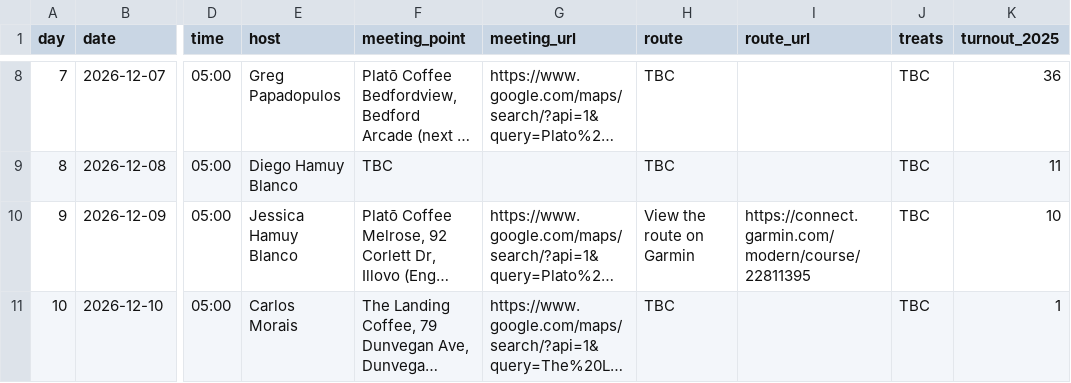
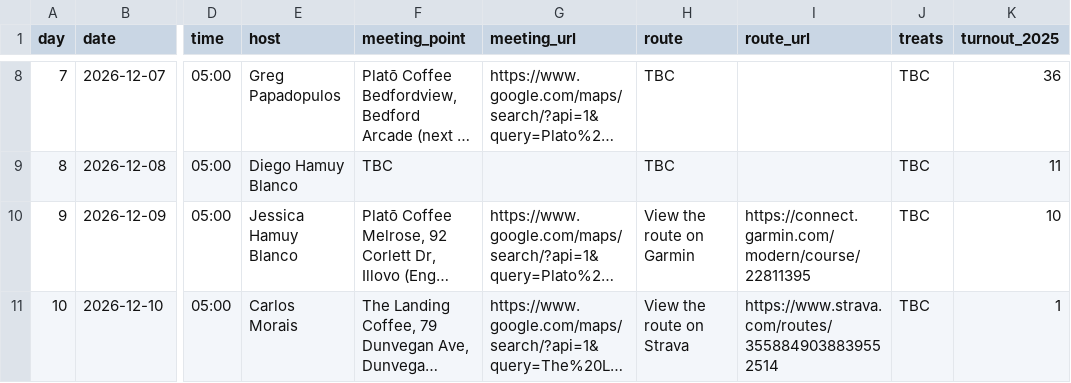
Before and after one commit to warrenvds/rj1010, a CSV file: data/2026/hosts.csv, drawn as a sheet; only a part is shown, gaps mark what is left out; long unchanged cells end in …; the diff names each change by its address in the sheet, - before the commit and + after, or states it on an @@ line.

```diff
--- a/data/2026/hosts.csv
+++ b/data/2026/hosts.csv
-H11 (route): TBC
+H11 (route): View the route on Strava
-I11 (route_url): (empty)
+I11 (route_url): https://www.strava.com/routes/3558849038839552514
```
Also changed, not shown: 1 other file.
